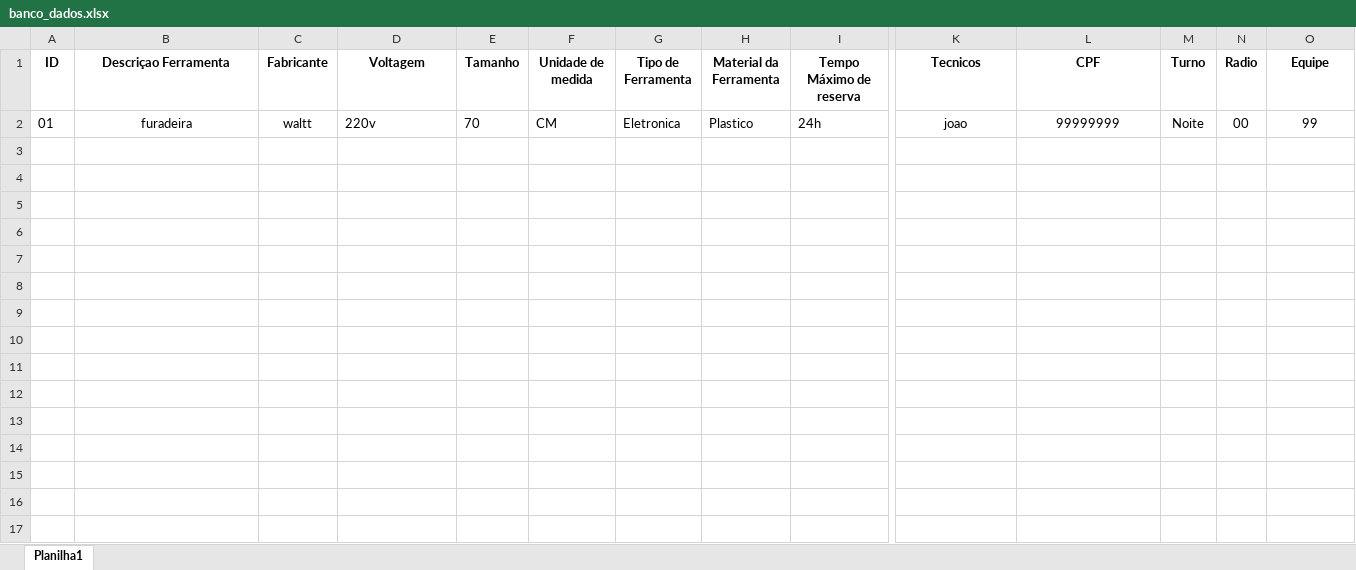
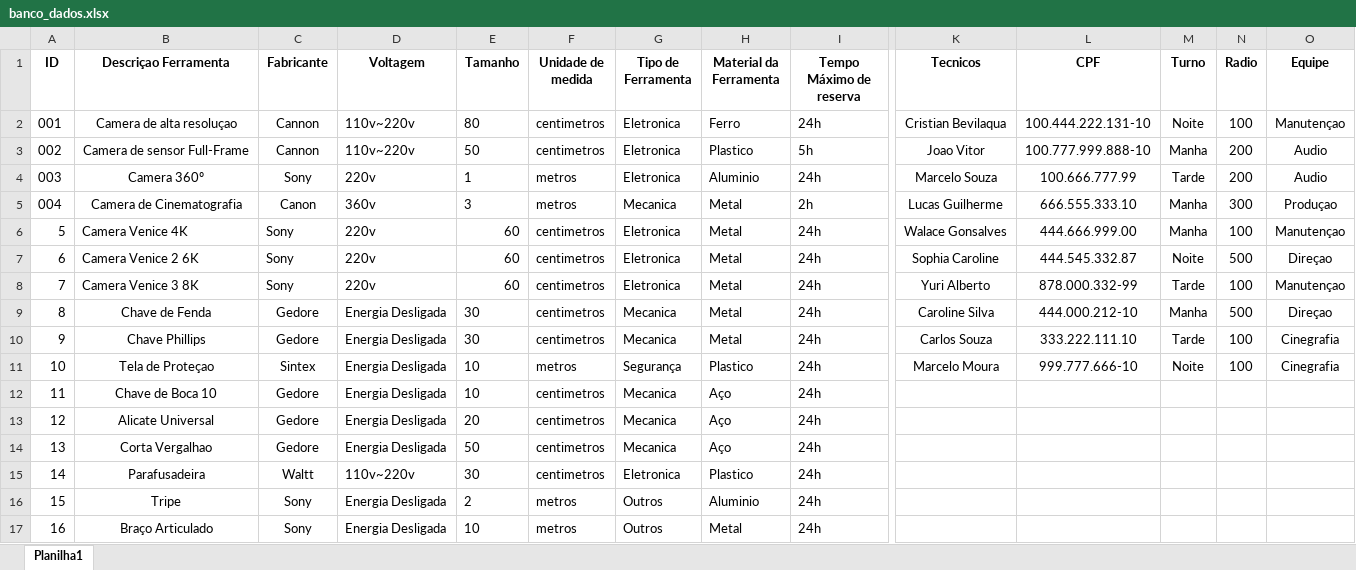
Before and after one commit to Kemeker/App-Desktop, an Excel workbook: App/banco_dados.xlsx, sheet Planilha1, drawn as a sheet; only a part is shown, gaps mark what is left out; values as stored, in another font and other column widths than the file's, no borders; removed rows and columns are numbered as before the commit, all else as after; rows hold the shown columns only; the diff names each change by its address in the sheet, - before the commit and + after, or states it on an @@ line.

Commit message:
cadastrado info no banco de dados

```diff
--- a/App/banco_dados.xlsx (sheet Planilha1)
+++ b/App/banco_dados.xlsx (sheet Planilha1)
-row 2: 01 | furadeira | waltt | 220v | 70 | CM | Eletronica | Plastico | 24h | joao | 99999999 | Noite | 00 | 99
+row 2: 001 | Camera de alta resoluçao | Cannon | 110v~220v | 80 | centimetros | Eletronica | Ferro | 24h | Cristian Bevilaqua | 100.444.222.131-10 | Noite | 100 | Manutençao
+row 3: 002 | Camera de sensor Full-Frame | Cannon | 110v~220v | 50 | centimetros | Eletronica | Plastico | 5h | Joao Vitor | 100.777.999.888-10 | Manha | 200 | Audio
+row 4: 003 | Camera 360º | Sony | 220v | 1 | metros | Eletronica | Aluminio | 24h | Marcelo Souza | 100.666.777.99 | Tarde | 200 | Audio
+row 5: 004 | Camera de Cinematografia | Canon | 360v | 3 | metros | Mecanica | Metal | 2h | Lucas Guilherme | 666.555.333.10 | Manha | 300 | Produçao
+row 6: 5 | Camera Venice 4K | Sony | 220v | 60 | centimetros | Eletronica | Metal | 24h | Walace Gonsalves | 444.666.999.00 | Manha | 100 | Manutençao
+row 7: 6 | Camera Venice 2 6K | Sony | 220v | 60 | centimetros | Eletronica | Metal | 24h | Sophia Caroline | 444.545.332.87 | Noite | 500 | Direçao
+row 8: 7 | Camera Venice 3 8K | Sony | 220v | 60 | centimetros | Eletronica | Metal | 24h | Yuri Alberto | 878.000.332-99 | Tarde | 100 | Manutençao
+row 9: 8 | Chave de Fenda | Gedore | Energia Desligada | 30 | centimetros | Mecanica | Metal | 24h | Caroline Silva | 444.000.212-10 | Manha | 500 | Direçao
+row 10: 9 | Chave Phillips | Gedore | Energia Desligada | 30 | centimetros | Mecanica | Metal | 24h | Carlos Souza | 333.222.111.10 | Tarde | 100 | Cinegrafia
+row 11: 10 | Tela de Proteçao | Sintex | Energia Desligada | 10 | metros | Segurança | Plastico | 24h | Marcelo Moura | 999.777.666-10 | Noite | 100 | Cinegrafia
+row 12: 11 | Chave de Boca 10 | Gedore | Energia Desligada | 10 | centimetros | Mecanica | Aço | 24h
+row 13: 12 | Alicate Universal | Gedore | Energia Desligada | 20 | centimetros | Mecanica | Aço | 24h
+row 14: 13 | Corta Vergalhao | Gedore | Energia Desligada | 50 | centimetros | Mecanica | Aço | 24h
+row 15: 14 | Parafusadeira | Waltt | 110v~220v | 30 | centimetros | Eletronica | Plastico | 24h
+row 16: 15 | Tripe | Sony | Energia Desligada | 2 | metros | Outros | Aluminio | 24h
+row 17: 16 | Braço Articulado | Sony | Energia Desligada | 10 | metros | Outros | Metal | 24h
```
Also changed, not shown: 1 other file.
